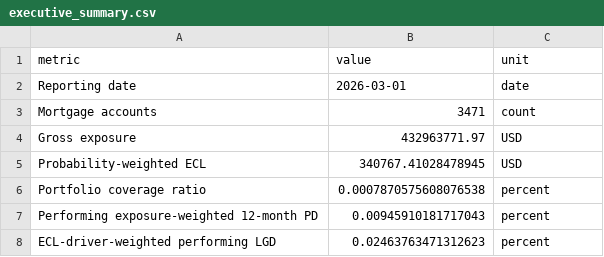
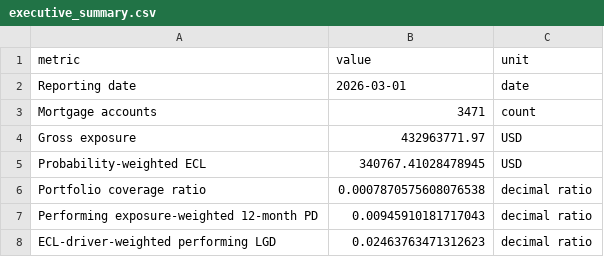
Before and after one commit to keyurmarolia/ifrs9-mortgage-ecl, a CSV file: outputs/tables/executive_summary.csv, drawn as a sheet.

Commit message:
Clarify ratio exports and improve project presentation and CI

```diff
--- a/outputs/tables/executive_summary.csv
+++ b/outputs/tables/executive_summary.csv
@@ -5,4 +5,4 @@ Gross exposure,432963771.97,USD
 Probability-weighted ECL,340767.41028478945,USD
-Portfolio coverage ratio,0.0007870575608076538,percent
-Performing exposure-weighted 12-month PD,0.00945910181717043,percent
-ECL-driver-weighted performing LGD,0.02463763471312623,percent
+Portfolio coverage ratio,0.0007870575608076538,decimal ratio
+Performing exposure-weighted 12-month PD,0.00945910181717043,decimal ratio
+ECL-driver-weighted performing LGD,0.02463763471312623,decimal ratio
```
Also changed, not shown: 6 other files.
